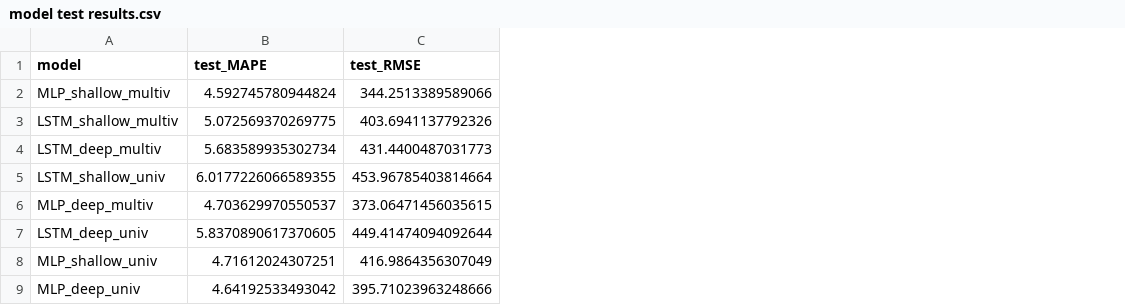
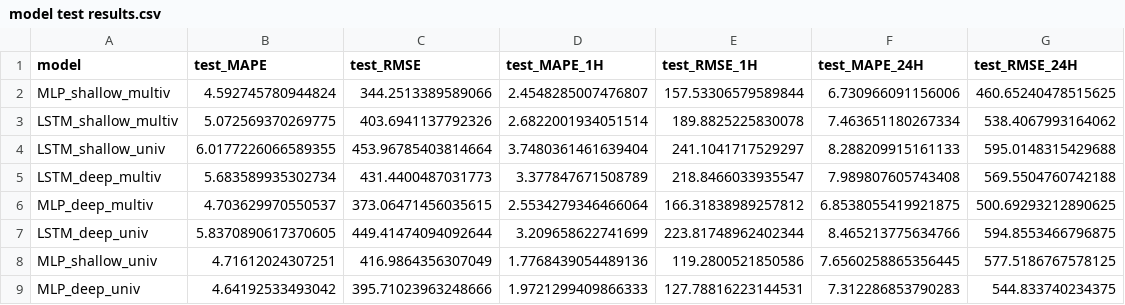
Before and after one commit to mango-unchained/Team-K---ZZSC9020-Capstone-Project, a CSV file: Results/model test results.csv, drawn as a sheet; addresses are those after the commit; the diff names each change by its address in the sheet, - before the commit and + after, or states it on an @@ line.

Commit message:
Latest (final?) results generated and visualised

```diff
--- a/Results/model test results.csv
+++ b/Results/model test results.csv
+column D (test_MAPE_1H), rows 2-3: 2.4548285007476807 | 2.6822001934051514; rows 5-9: 3.377847671508789 | 2.5534279346466064 | 3.209658622741699 | 1.7768439054489136 | 1.9721299409866333
+column E (test_RMSE_1H), rows 2-3: 157.53306579589844 | 189.8825225830078; rows 5-9: 218.8466033935547 | 166.31838989257812 | 223.81748962402344 | 119.2800521850586 | 127.78816223144531
+column F (test_MAPE_24H), rows 2-3: 6.730966091156006 | 7.463651180267334; rows 5-9: 7.989807605743408 | 6.8538055419921875 | 8.465213775634766 | 7.6560258865356445 | 7.312286853790283
+column G (test_RMSE_24H), rows 2-3: 460.65240478515625 | 538.4067993164062; rows 5-9: 569.5504760742188 | 500.69293212890625 | 594.8553466796875 | 577.5186767578125 | 544.833740234375
@@ row 5 moved to row 4: LSTM_shallow_univ @@
```
Also changed, not shown: 2 other files.
